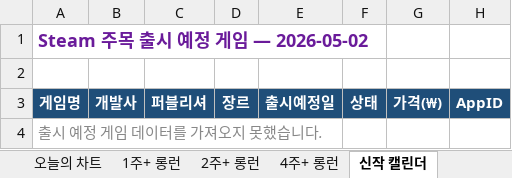
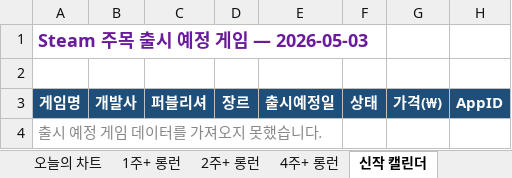
Before and after one commit to ahroyun/steam-top1000, an Excel workbook: steam_chart_monitor.xlsx, sheet 신작 캘린더, drawn as a sheet; values as stored, in another font and other column widths than the file's, no borders; the diff names each change by its address in the sheet, - before the commit and + after, or states it on an @@ line.

```diff
--- a/steam_chart_monitor.xlsx (sheet 신작 캘린더)
+++ b/steam_chart_monitor.xlsx (sheet 신작 캘린더)
-A1: Steam 주목 출시 예정 게임 — 2026-05-02
+A1: Steam 주목 출시 예정 게임 — 2026-05-03
```
Also changed, not shown: sheet 일별 스냅샷, sheet 오늘의 차트, sheet 1주+ 롱런, sheet 2주+ 롱런, sheet 4주+ 롱런, 1 other file.
